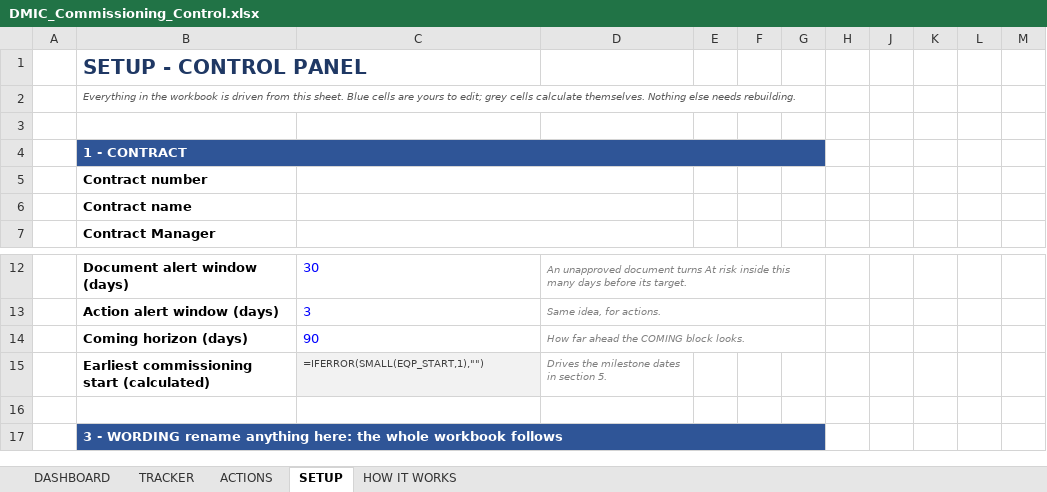
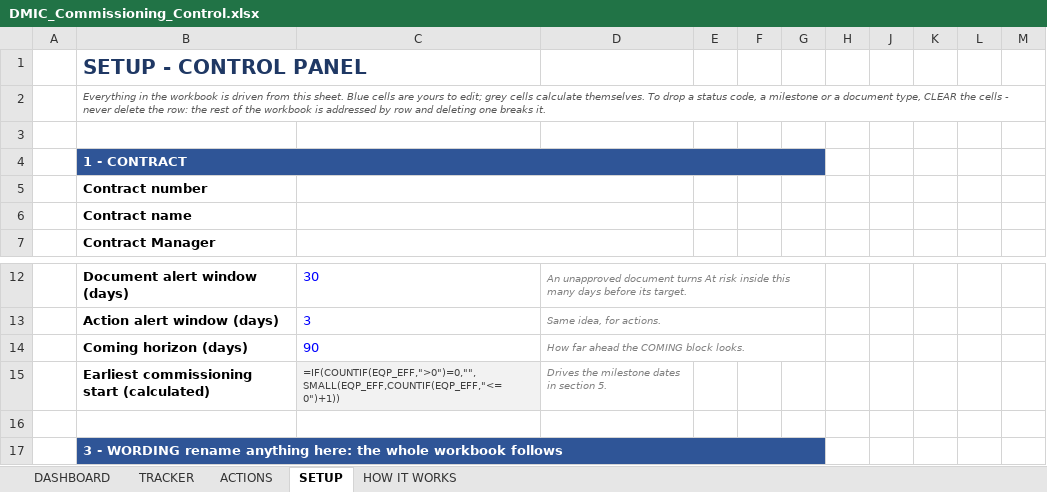
Before and after one commit to youssrirejeb-cmd/Abc, an Excel workbook: DMIC_Commissioning_Control.xlsx, sheet SETUP, drawn as a sheet; only a part is shown, gaps mark what is left out; values as stored, in another font and other column widths than the file's, no borders; formulas without a stored value are shown as written; conditional formats not drawn; the diff covers the shown part only; the diff names each change by its address in the sheet, - before the commit and + after, or states it on an @@ line.

```diff
--- a/DMIC_Commissioning_Control.xlsx (sheet SETUP)
+++ b/DMIC_Commissioning_Control.xlsx (sheet SETUP)
-B2: …calculate themselves. Nothing else needs rebuilding.
+B2: …calculate themselves. To drop a status code, a milestone or a document type, CLEAR the cells - never delete the row: the rest of the workbook is addressed by row and deleting one breaks it.
-C15: =IFERROR(SMALL(EQP_START,1),"")
+C15: =IF(COUNTIF(EQP_EFF,">0")=0,"",SMALL(EQP_EFF,COUNTIF(EQP_EFF,"<=0")+1))
```
Also changed, not shown: 25 edited cells elsewhere in this sheet, sheet TRACKER, sheet HOW IT WORKS, sheet DASHBOARD, hidden cells, DMIC_Commissioning_Control_DEMO.xlsx, 2 other files.
